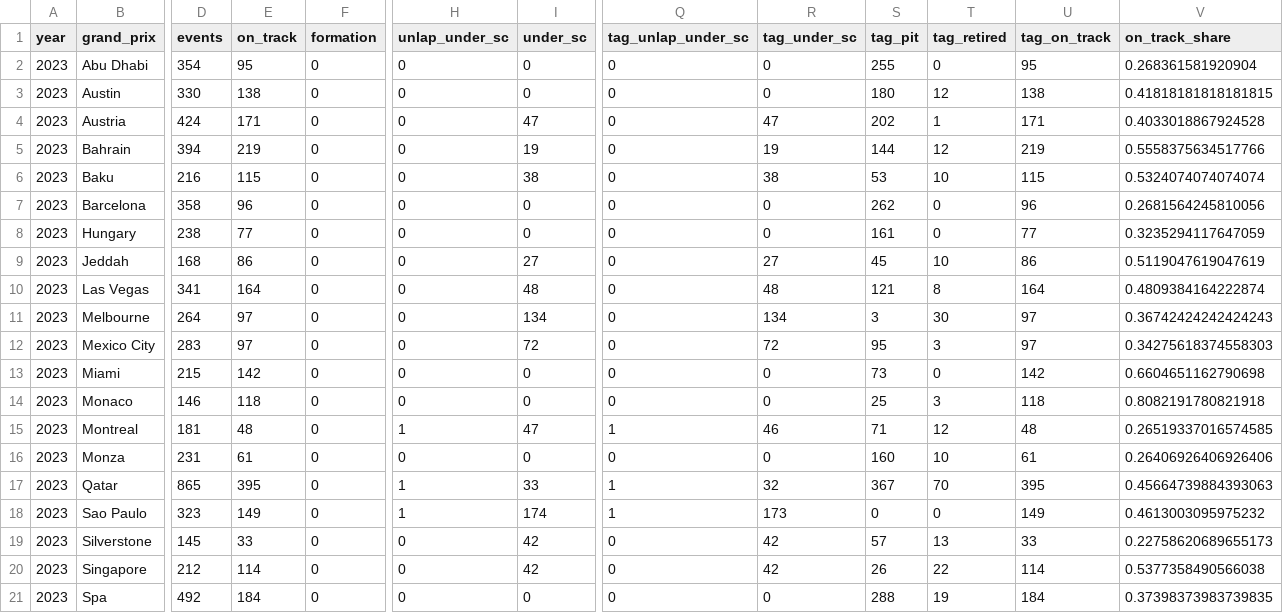
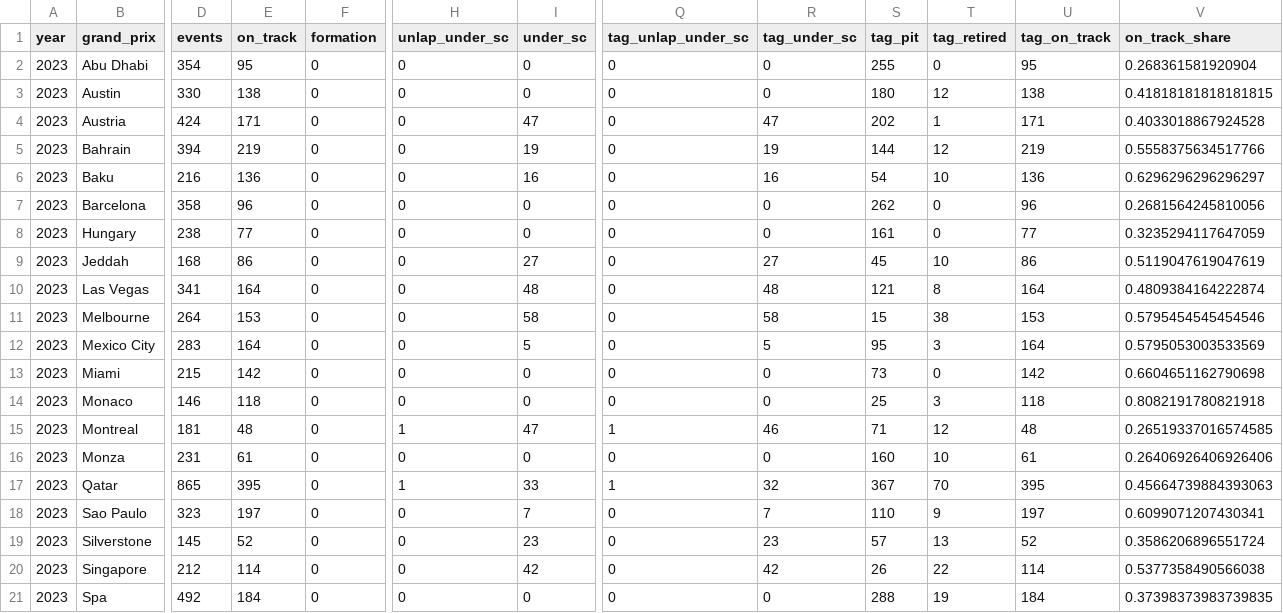
Before and after one commit to JeromeWang6066/stats401-FinalProject-Group17, a CSV file: data/processed/tag_summary_by_circuit.csv, drawn as a sheet; only a part is shown, gaps mark what is left out; the diff covers the shown part only; the diff names each change by its address in the sheet, - before the commit and + after, or states it on an @@ line.

```diff
--- a/data/processed/tag_summary_by_circuit.csv
+++ b/data/processed/tag_summary_by_circuit.csv
-E6 (on_track): 115
+E6 (on_track): 136
-I6 (under_sc): 38
+I6 (under_sc): 16
-R6 (tag_under_sc): 38
+R6 (tag_under_sc): 16
-S6 (tag_pit): 53
+S6 (tag_pit): 54
-U6 (tag_on_track): 115
+U6 (tag_on_track): 136
-V6 (on_track_share): 0.5324074074074074
+V6 (on_track_share): 0.6296296296296297
-E11 (on_track): 97
+E11 (on_track): 153
-I11 (under_sc): 134
+I11 (under_sc): 58
-R11 (tag_under_sc): 134
+R11 (tag_under_sc): 58
-S11 (tag_pit): 3
+S11 (tag_pit): 15
-T11 (tag_retired): 30
+T11 (tag_retired): 38
-U11 (tag_on_track): 97
+U11 (tag_on_track): 153
-V11 (on_track_share): 0.36742424242424243
+V11 (on_track_share): 0.5795454545454546
-E12 (on_track): 97
+E12 (on_track): 164
-I12 (under_sc): 72
+I12 (under_sc): 5
-R12 (tag_under_sc): 72
+R12 (tag_under_sc): 5
-U12 (tag_on_track): 97
+U12 (tag_on_track): 164
-V12 (on_track_share): 0.34275618374558303
+V12 (on_track_share): 0.5795053003533569
-E18 (on_track): 149
+E18 (on_track): 197
-H18 (unlap_under_sc): 1
+H18 (unlap_under_sc): 0
-I18 (under_sc): 174
+I18 (under_sc): 7
-Q18 (tag_unlap_under_sc): 1
+Q18 (tag_unlap_under_sc): 0
-R18 (tag_under_sc): 173
+R18 (tag_under_sc): 7
-S18 (tag_pit): 0
+S18 (tag_pit): 110
-T18 (tag_retired): 0
+T18 (tag_retired): 9
-U18 (tag_on_track): 149
+U18 (tag_on_track): 197
-V18 (on_track_share): 0.4613003095975232
+V18 (on_track_share): 0.6099071207430341
-E19 (on_track): 33
+E19 (on_track): 52
-I19 (under_sc): 42
+I19 (under_sc): 23
-R19 (tag_under_sc): 42
+R19 (tag_under_sc): 23
-U19 (tag_on_track): 33
+U19 (tag_on_track): 52
-V19 (on_track_share): 0.22758620689655173
+V19 (on_track_share): 0.3586206896551724
```
Also changed, not shown: 40 edited cells elsewhere in this file, data/processed/edge_summary.csv, data/processed/tag_summary_by_year.csv, 14 other files.
